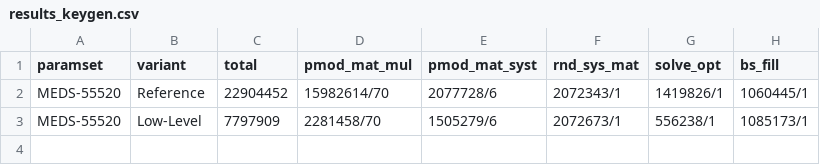
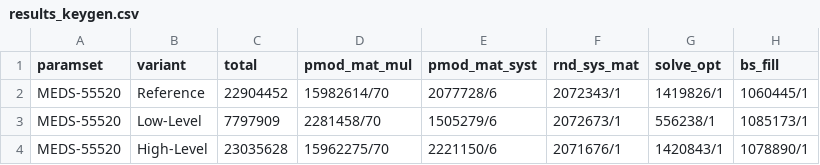
Before and after one commit to MeItsLars/MEDS-ARMv8-optimization-thesis, a CSV file: report/scripts/results/lowlevel/results_keygen.csv, drawn as a sheet.

```diff
--- a/report/scripts/results/lowlevel/results_keygen.csv
+++ b/report/scripts/results/lowlevel/results_keygen.csv
@@ -3 +3,2 @@ MEDS-55520,Reference,22904452,15982614/70,2077728/6,2072343/1,1419826/1,1060445/
 MEDS-55520,Low-Level,7797909,2281458/70,1505279/6,2072673/1,556238/1,1085173/1
+MEDS-55520,High-Level,23035628,15962275/70,2221150/6,2071676/1,1420843/1,1078890/1
```
Also changed, not shown: report/scripts/results/lowlevel/results_sign.csv, report/scripts/results/lowlevel/results_verify.csv, 8 other files.
